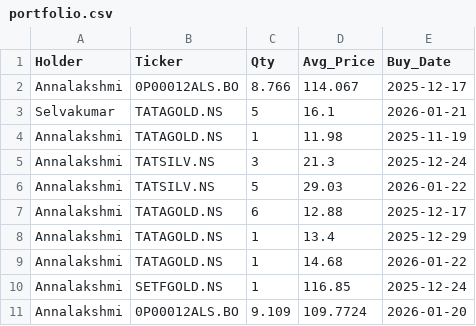
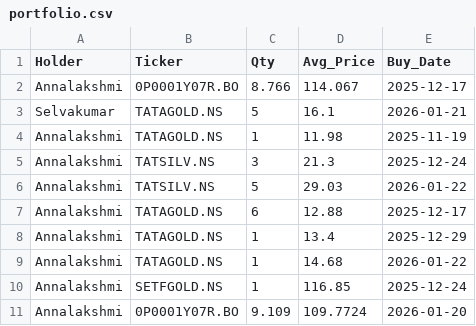
Before and after one commit to hunter735/stock_bot, a CSV file: portfolio.csv, drawn as a sheet.

Commit message:
Update portfolio.csv

```diff
--- a/portfolio.csv
+++ b/portfolio.csv
@@ -1,3 +1,3 @@
 Holder,Ticker,Qty,Avg_Price,Buy_Date
-Annalakshmi,0P00012ALS.BO,8.766,114.067,2025-12-17
+Annalakshmi,0P0001Y07R.BO,8.766,114.067,2025-12-17
 Selvakumar,TATAGOLD.NS,5,16.1,2026-01-21
@@ -10,2 +10,2 @@ Annalakshmi,TATAGOLD.NS,1,14.68,2026-01-22
 Annalakshmi,SETFGOLD.NS,1,116.85,2025-12-24
-Annalakshmi,0P00012ALS.BO,9.109,109.7724,2026-01-20
+Annalakshmi,0P0001Y07R.BO,9.109,109.7724,2026-01-20
```
